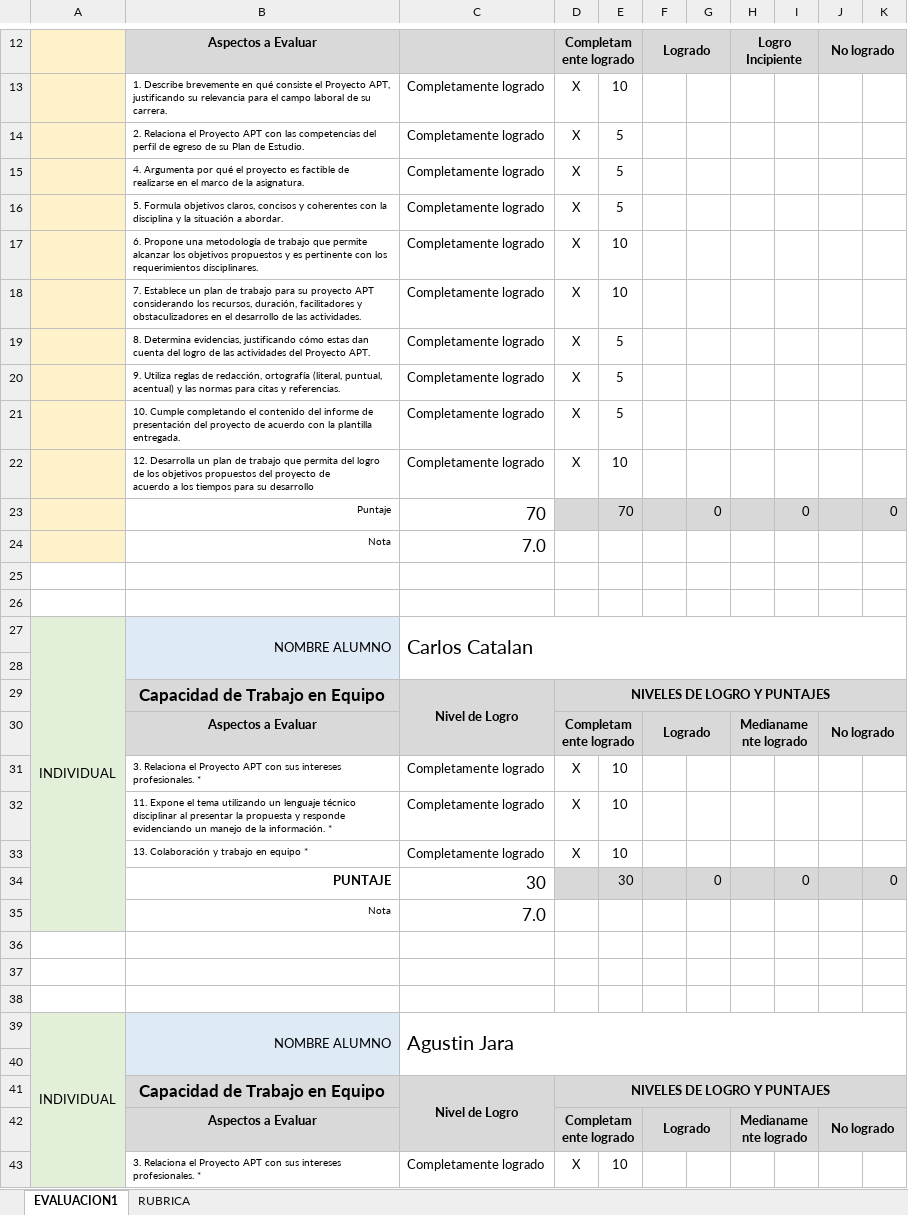
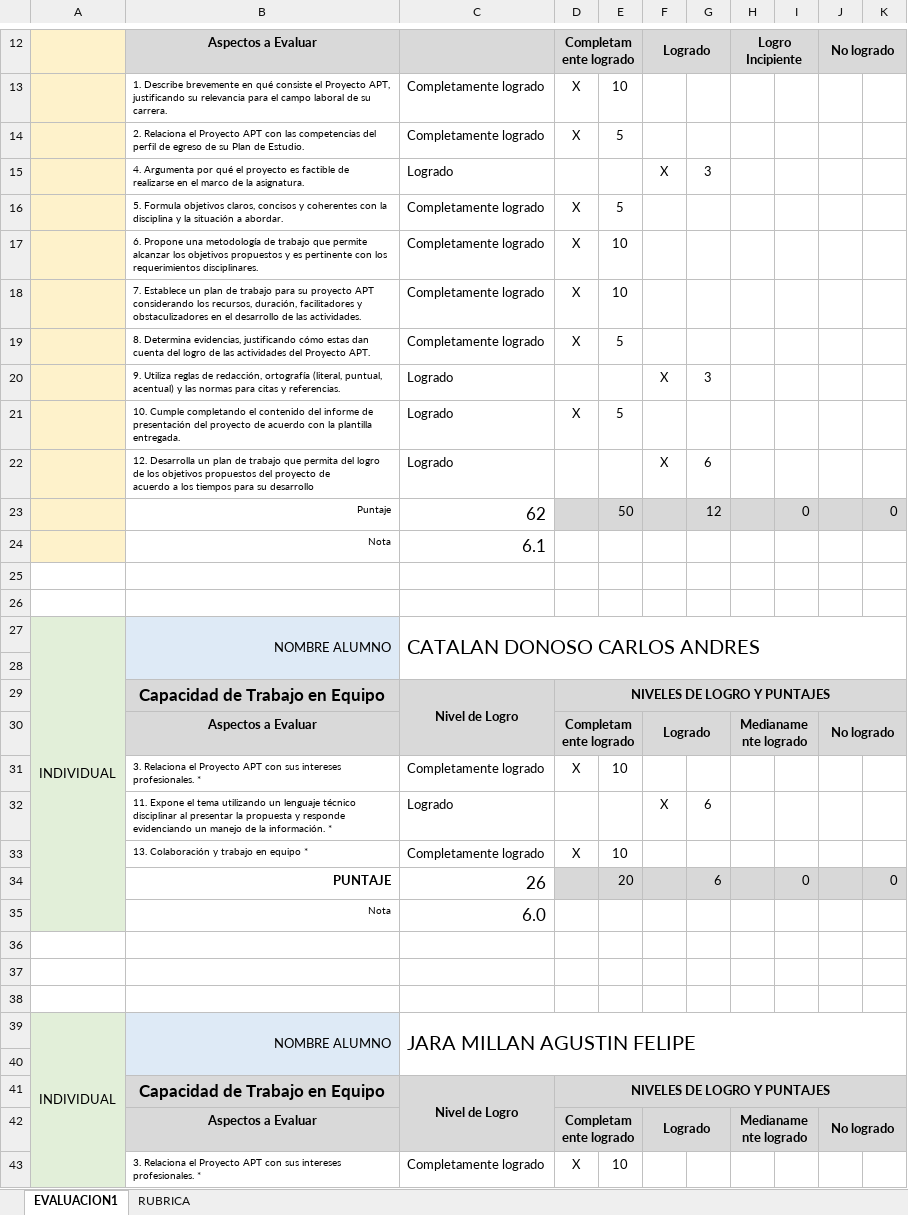
Before and after one commit to Minikronoz/Anticipa, an Excel workbook: Fase 1/Evidencias Grupales/PLANILLA DE EVALUACIÓN FASE 1.xlsx, sheet EVALUACION1, drawn as a sheet; only a part is shown, gaps mark what is left out; values as stored, in another font and other column widths than the file's, no borders; conditional formats not drawn; removed rows and columns are numbered as before the commit, all else as after; ↵ is a line break in a cell; the diff covers the shown part only; the diff names each change by its address in the sheet, - before the commit and + after, or states it on an @@ line.

Commit message:
subida de plantilla fase 1 ya evaluada

```diff
--- a/Fase 1/Evidencias Grupales/PLANILLA DE EVALUACIÓN FASE 1.xlsx (sheet EVALUACION1)
+++ b/Fase 1/Evidencias Grupales/PLANILLA DE EVALUACIÓN FASE 1.xlsx (sheet EVALUACION1)
-row 15:  | 4. Argumenta por qué el proyecto es factible de realizarse en el marco de la asignatura. | Completamente logrado | X | 5
+row 15:  | 4. Argumenta por qué el proyecto es factible de realizarse en el marco de la asignatura. | Logrado |  |  | X | 3
-row 20:  | 9. Utiliza reglas de redacción, ortografía (literal, puntual, acentual) y las normas para citas y referencias. | Completamente logrado | X | 5
+row 20:  | 9. Utiliza reglas de redacción, ortografía (literal, puntual, acentual) y las normas para citas y referencias. | Logrado |  |  | X | 3
-C21: Completamente logrado
+C21: Logrado
-row 22:  | 12. Desarrolla un plan de trabajo que permita del logro de los objetivos propuestos del proyecto de ↵ acuerdo a los tiempos para su desarrollo | Completamente logrado | X | 10
-row 23:  | Puntaje | 70 |  | 70 |  | 0 |  | 0 |  | 0
-row 24:  | Nota | 7.0
+row 22:  | 12. Desarrolla un plan de trabajo que permita del logro de los objetivos propuestos del proyecto de ↵ acuerdo a los tiempos para su desarrollo | Logrado |  |  | X | 6
+row 23:  | Puntaje | 62 |  | 50 |  | 12 |  | 0 |  | 0
+row 24:  | Nota | 6.1
-C27: Carlos Catalan
+C27: CATALAN DONOSO CARLOS ANDRES
-row 32:  | 11. Expone el tema utilizando un lenguaje técnico disciplinar al presentar la propuesta y responde evidenciando un manejo de la información. * | Completamente logrado | X | 10
+row 32:  | 11. Expone el tema utilizando un lenguaje técnico disciplinar al presentar la propuesta y responde evidenciando un manejo de la información. * | Logrado |  |  | X | 6
-C34: 30
+C34: 26
-E34: 30
+E34: 20
-G34: 0
+G34: 6
-C35: 7.0
+C35: 6.0
-C39: Agustin Jara
+C39: JARA MILLAN AGUSTIN FELIPE
```
Also changed, not shown: 5 added rows, 5 removed rows and 10 edited cells elsewhere in this sheet, formulas that keep their value.
